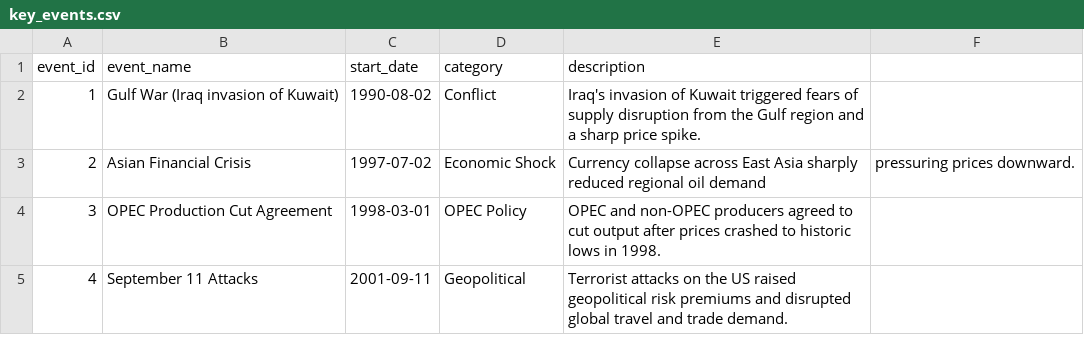
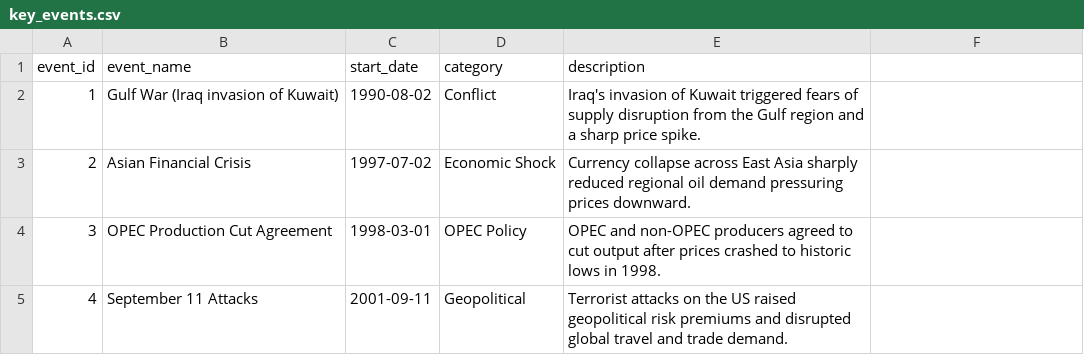
Before and after one commit to mahii8/change-point-analysis-time-series, a CSV file: data/key_events.csv, drawn as a sheet; only a part is shown.

Commit message:
Populate key events dataset

```diff
--- a/data/key_events.csv
+++ b/data/key_events.csv
@@ -2,3 +2,3 @@ event_id,event_name,start_date,category,description
 1,Gulf War (Iraq invasion of Kuwait),1990-08-02,Conflict,Iraq's invasion of Kuwait triggered fears of supply disruption from the Gulf region and a sharp price spike.
-2,Asian Financial Crisis,1997-07-02,Economic Shock,Currency collapse across East Asia sharply reduced regional oil demand, pressuring prices downward.
+2,Asian Financial Crisis,1997-07-02,Economic Shock,Currency collapse across East Asia sharply reduced regional oil demand pressuring prices downward.
 3,OPEC Production Cut Agreement,1998-03-01,OPEC Policy,OPEC and non-OPEC producers agreed to cut output after prices crashed to historic lows in 1998.
```
